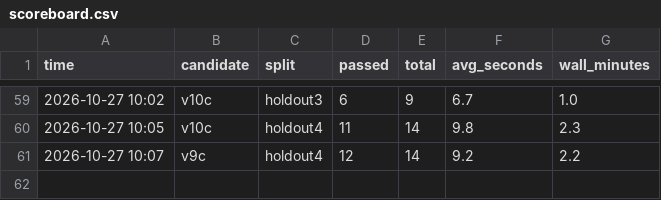
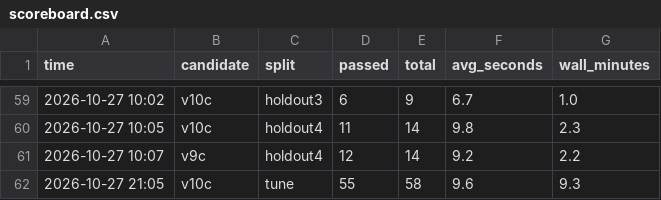
Before and after one commit to didiwannasleep0117/policy-agent-demo, a CSV file: harness/scoreboard.csv, drawn as a sheet; only a part is shown, gaps mark what is left out; the diff names each change by its address in the sheet, - before the commit and + after, or states it on an @@ line.

Commit message:
Round 8: v10c baseline on new tune 55/58 (9.6 s)

```diff
--- a/harness/scoreboard.csv
+++ b/harness/scoreboard.csv
+row 62: 2026-10-27 21:05 | v10c | tune | 55 | 58 | 9.6 | 9.3
```
Also changed, not shown: 1 other file.
